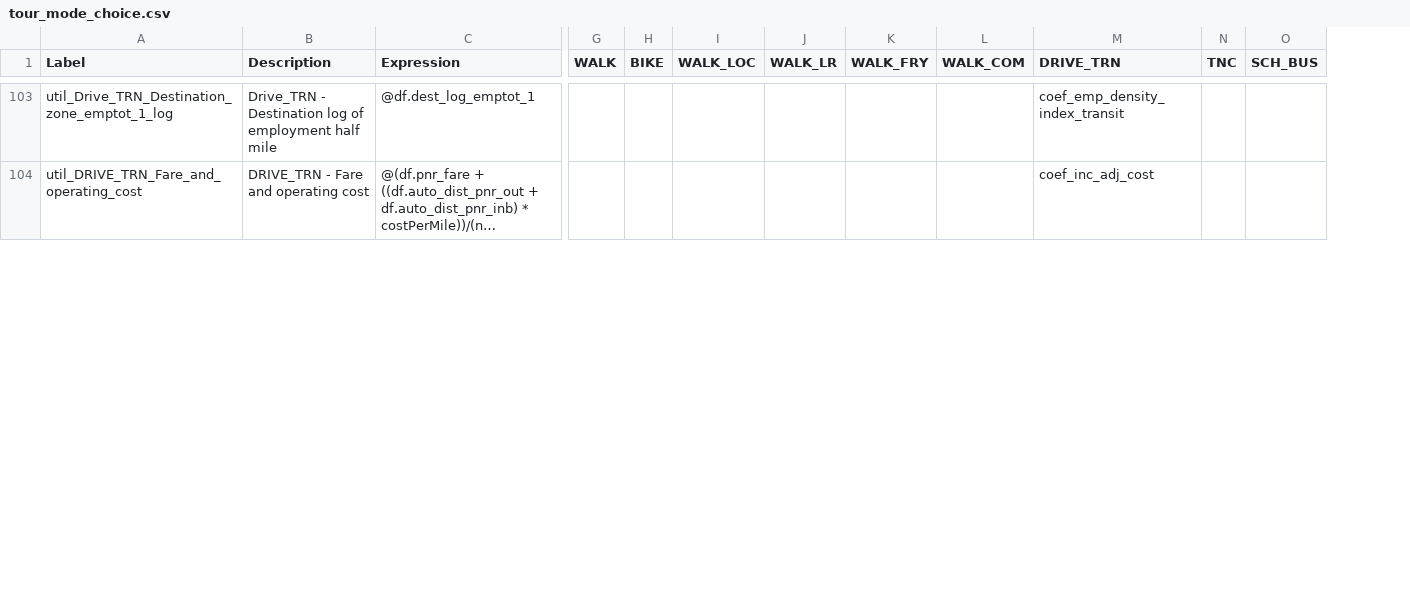
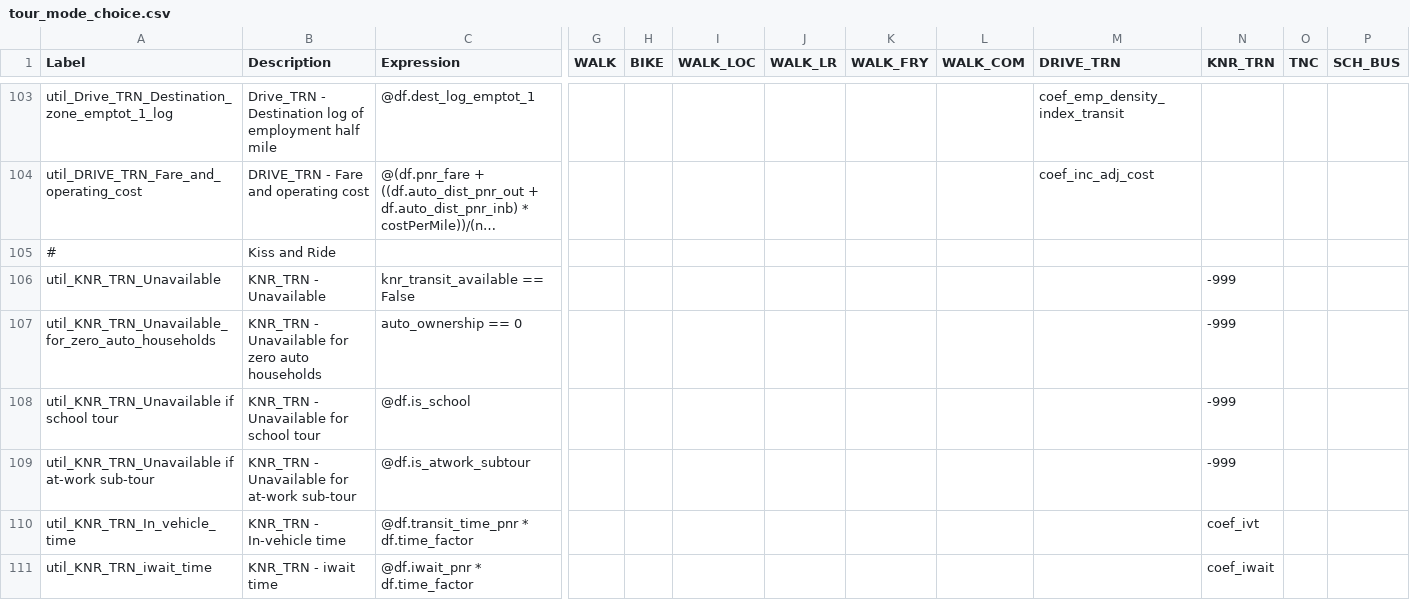
Before and after one commit to psrc/soundcast, a CSV file: inputs/model/activitysim/configs/tour_mode_choice.csv, drawn as a sheet; only a part is shown, gaps mark what is left out; long unchanged cells end in …; rows hold the shown columns only; the diff covers the shown part only; the diff names each change by its address in the sheet, - before the commit and + after, or states it on an @@ line.

Commit message:
start knr work: edit tour mode choice configs

```diff
--- a/inputs/model/activitysim/configs/tour_mode_choice.csv
+++ b/inputs/model/activitysim/configs/tour_mode_choice.csv
+column N (KNR_TRN), empty
+row 105: # | Kiss and Ride
+row 106: util_KNR_TRN_Unavailable | KNR_TRN - Unavailable | knr_transit_available == False |  |  |  |  |  |  |  | -999
+row 107: util_KNR_TRN_Unavailable_for_zero_auto_households | KNR_TRN - Unavailable for zero auto households | auto_ownership == 0 |  |  |  |  |  |  |  | -999
+row 108: util_KNR_TRN_Unavailable if school tour | KNR_TRN - Unavailable for school tour | @df.is_school |  |  |  |  |  |  |  | -999
+row 109: util_KNR_TRN_Unavailable if at-work sub-tour | KNR_TRN - Unavailable for at-work sub-tour | @df.is_atwork_subtour |  |  |  |  |  |  |  | -999
+row 110: util_KNR_TRN_In_vehicle_time | KNR_TRN - In-vehicle time | @df.transit_time_pnr * df.time_factor |  |  |  |  |  |  |  | coef_ivt
+row 111: util_KNR_TRN_iwait_time | KNR_TRN - iwait time | @df.iwait_pnr * df.time_factor |  |  |  |  |  |  |  | coef_iwait
```
Also changed, not shown: 7 added rows elsewhere in this file, inputs/model/activitysim/configs/tour_mode_choice_annotate_choosers_preprocessor.csv, inputs/model/activitysim/configs/tour_mode_choice_coefficients.csv, 3 other files.
